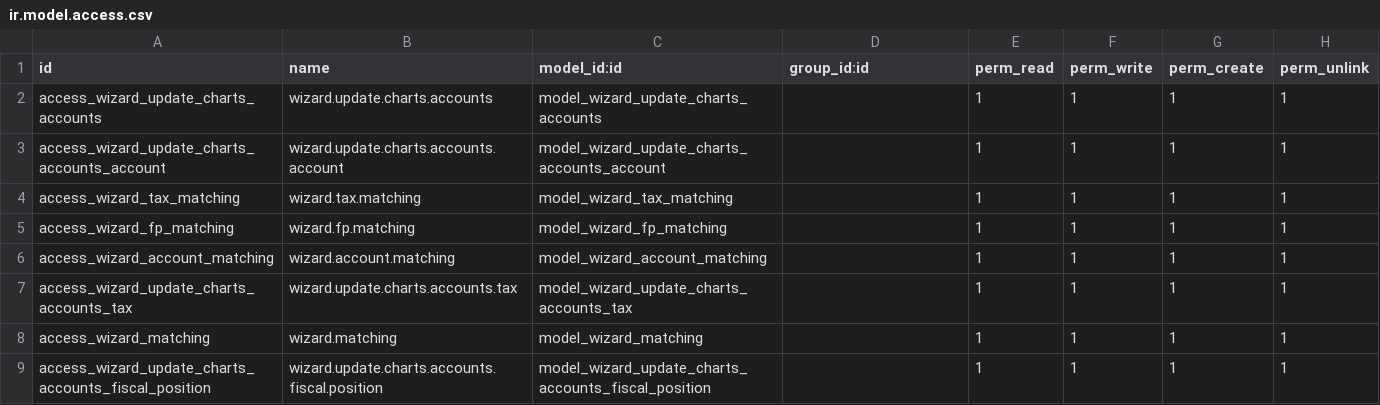
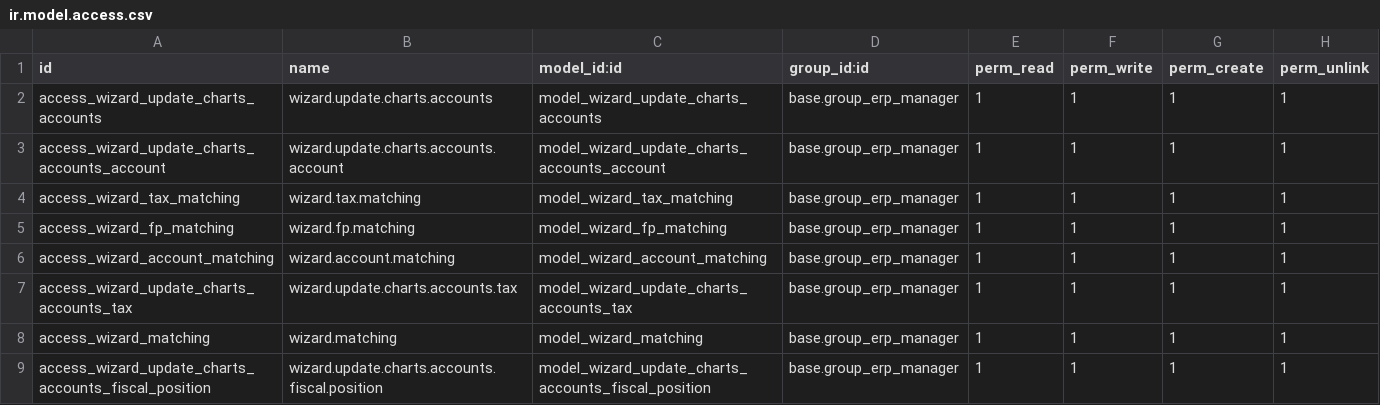
Before and after one commit to BADEP/account-financial-tools, a CSV file: account_chart_update/security/ir.model.access.csv, drawn as a sheet.

```diff
--- a/account_chart_update/security/ir.model.access.csv
+++ b/account_chart_update/security/ir.model.access.csv
@@ -1,9 +1,9 @@
 id,name,model_id:id,group_id:id,perm_read,perm_write,perm_create,perm_unlink
-access_wizard_update_charts_accounts,wizard.update.charts.accounts,model_wizard_update_charts_accounts,,1,1,1,1
-access_wizard_update_charts_accounts_account,wizard.update.charts.accounts.account,model_wizard_update_charts_accounts_account,,1,1,1,1
-access_wizard_tax_matching,wizard.tax.matching,model_wizard_tax_matching,,1,1,1,1
-access_wizard_fp_matching,wizard.fp.matching,model_wizard_fp_matching,,1,1,1,1
-access_wizard_account_matching,wizard.account.matching,model_wizard_account_matching,,1,1,1,1
-access_wizard_update_charts_accounts_tax,wizard.update.charts.accounts.tax,model_wizard_update_charts_accounts_tax,,1,1,1,1
-access_wizard_matching,wizard.matching,model_wizard_matching,,1,1,1,1
-access_wizard_update_charts_accounts_fiscal_position,wizard.update.charts.accounts.fiscal.position,model_wizard_update_charts_accounts_fiscal_position,,1,1,1,1
+access_wizard_update_charts_accounts,wizard.update.charts.accounts,model_wizard_update_charts_accounts,base.group_erp_manager,1,1,1,1
+access_wizard_update_charts_accounts_account,wizard.update.charts.accounts.account,model_wizard_update_charts_accounts_account,base.group_erp_manager,1,1,1,1
+access_wizard_tax_matching,wizard.tax.matching,model_wizard_tax_matching,base.group_erp_manager,1,1,1,1
+access_wizard_fp_matching,wizard.fp.matching,model_wizard_fp_matching,base.group_erp_manager,1,1,1,1
+access_wizard_account_matching,wizard.account.matching,model_wizard_account_matching,base.group_erp_manager,1,1,1,1
+access_wizard_update_charts_accounts_tax,wizard.update.charts.accounts.tax,model_wizard_update_charts_accounts_tax,base.group_erp_manager,1,1,1,1
+access_wizard_matching,wizard.matching,model_wizard_matching,base.group_erp_manager,1,1,1,1
+access_wizard_update_charts_accounts_fiscal_position,wizard.update.charts.accounts.fiscal.position,model_wizard_update_charts_accounts_fiscal_position,base.group_erp_manager,1,1,1,1
```
Also changed, not shown: 3 other files.
